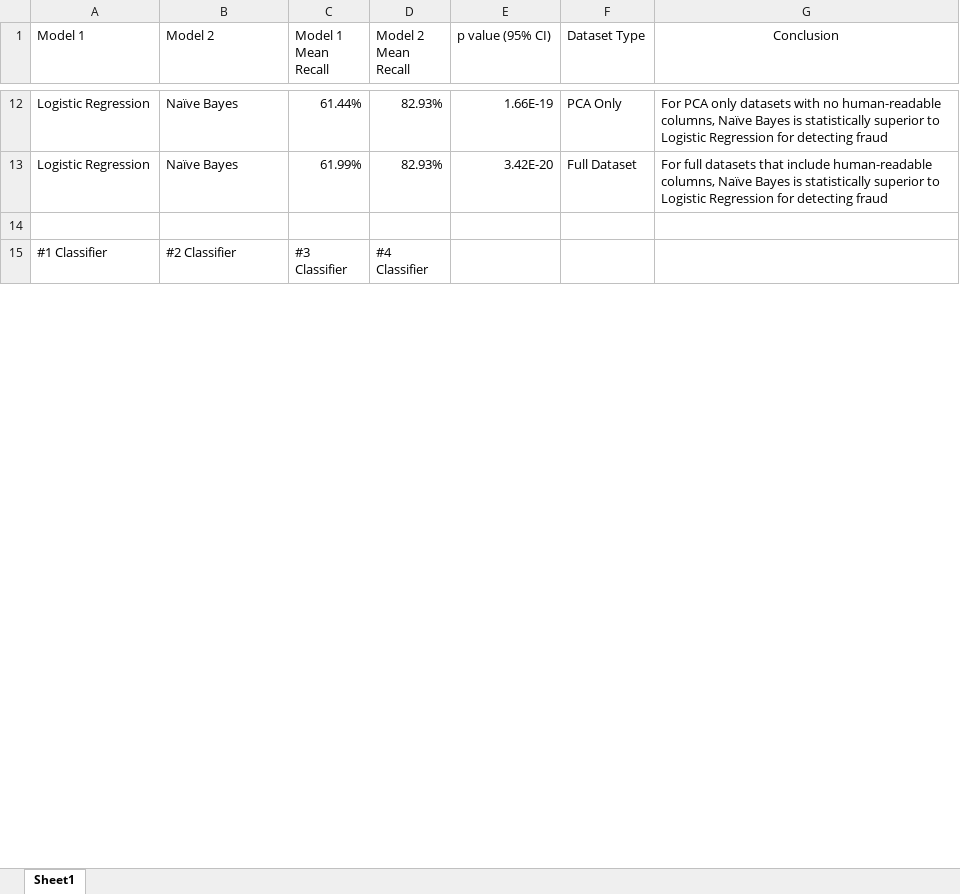
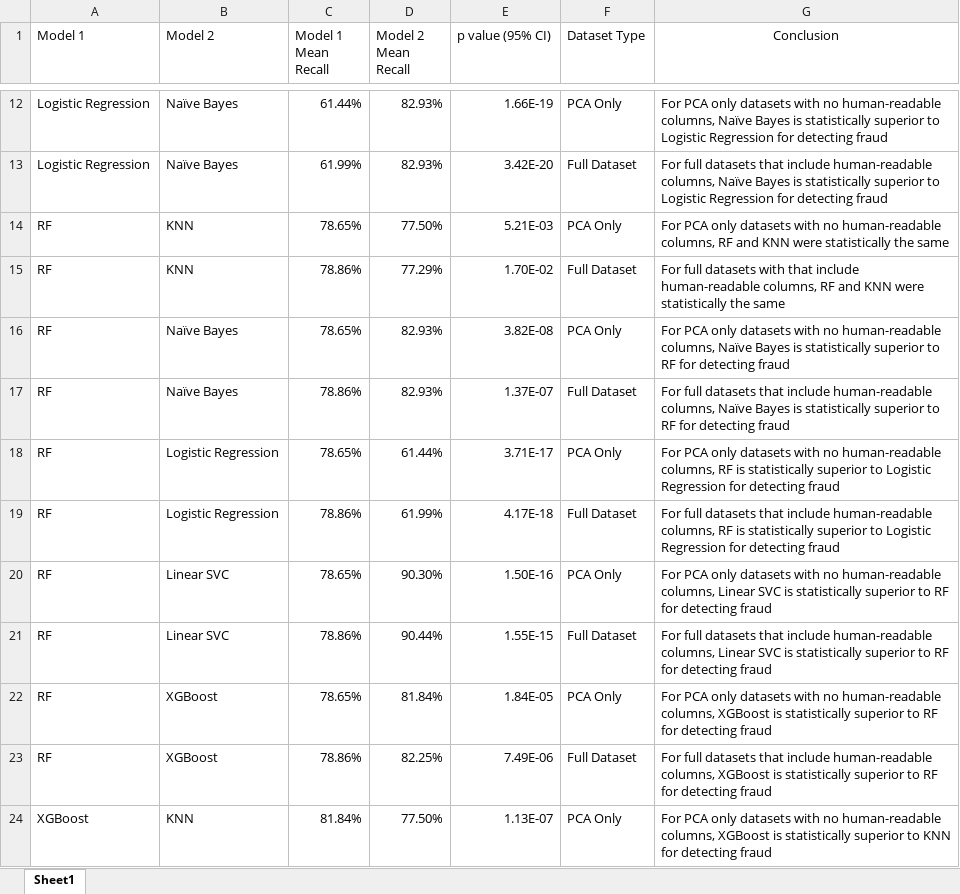
Before and after one commit to afolabisoetan/Machine-Learning-Algorithm-Analysis-and-Privacy-Comparison, an Excel workbook: Results and Summary/Summary Table (Classifier Comparisions).xlsx, sheet Sheet1, drawn as a sheet; only a part is shown, gaps mark what is left out; the shorter side is filled out with more unchanged rows; values as stored, in another font and other column widths than the file's, no borders; the diff covers the shown part only; the diff names each change by its address in the sheet, - before the commit and + after, or states it on an @@ line.

```diff
--- a/Results and Summary/Summary Table (Classifier Comparisions).xlsx (sheet Sheet1)
+++ b/Results and Summary/Summary Table (Classifier Comparisions).xlsx (sheet Sheet1)
+row 14: RF | KNN | 78.65% | 77.50% | 5.21E-03 | PCA Only | For PCA only datasets with no human-readable columns, RF and KNN were statistically the same
+row 15: RF | KNN | 78.86% | 77.29% | 1.70E-02 | Full Dataset | For full datasets with that include human-readable columns, RF and KNN were statistically the same
+row 16: RF | Naïve Bayes | 78.65% | 82.93% | 3.82E-08 | PCA Only | For PCA only datasets with no human-readable columns, Naïve Bayes is statistically superior to RF for detecting fraud
+row 17: RF | Naïve Bayes | 78.86% | 82.93% | 1.37E-07 | Full Dataset | For full datasets that include human-readable columns, Naïve Bayes is statistically superior to RF for detecting fraud
+row 18: RF | Logistic Regression | 78.65% | 61.44% | 3.71E-17 | PCA Only | For PCA only datasets with no human-readable columns, RF is statistically superior to Logistic Regression for detecting fraud
+row 19: RF | Logistic Regression | 78.86% | 61.99% | 4.17E-18 | Full Dataset | For full datasets that include human-readable columns, RF is statistically superior to Logistic Regression for detecting fraud
+row 20: RF | Linear SVC | 78.65% | 90.30% | 1.50E-16 | PCA Only | For PCA only datasets with no human-readable columns, Linear SVC is statistically superior to RF for detecting fraud
+row 21: RF | Linear SVC | 78.86% | 90.44% | 1.55E-15 | Full Dataset | For full datasets that include human-readable columns, Linear SVC is statistically superior to RF for detecting fraud
+row 22: RF | XGBoost | 78.65% | 81.84% | 1.84E-05 | PCA Only | For PCA only datasets with no human-readable columns, XGBoost is statistically superior to RF for detecting fraud
+row 23: RF | XGBoost | 78.86% | 82.25% | 7.49E-06 | Full Dataset | For full datasets that include human-readable columns, XGBoost is statistically superior to RF for detecting fraud
+row 24: XGBoost | KNN | 81.84% | 77.50% | 1.13E-07 | PCA Only | For PCA only datasets with no human-readable columns, XGBoost is statistically superior to KNN for detecting fraud
```
Also changed, not shown: 7 added rows and 2 edited cells elsewhere in this sheet, Results and Summary/CSCI 485 Final Project.xlsx, Results and Summary/Summary Table (PCA vs Full).xlsx, 9 other files.
